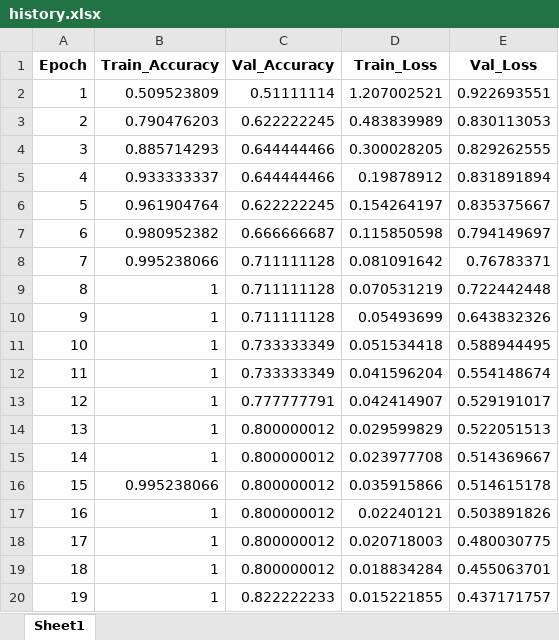
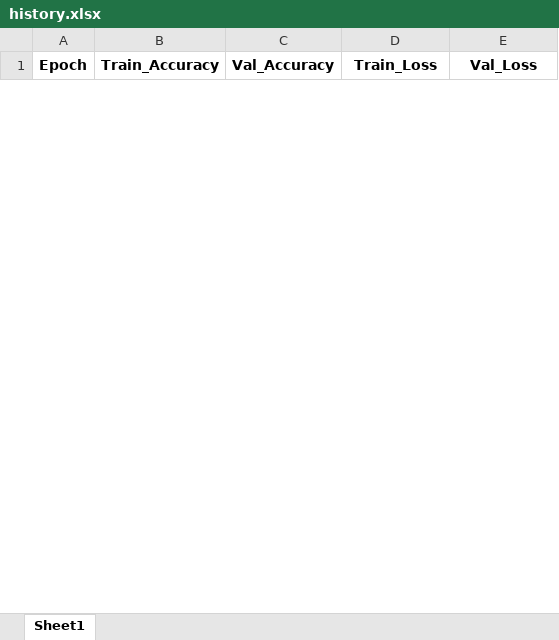
Before and after one commit to MayaUA21/TUGAS-AKHIR-MAYA-NEW, an Excel workbook: hasil/Non-CLAHE/Run (tanpa aug, batch 64 + epoch 150)/history.xlsx, sheet Sheet1, drawn as a sheet; only a part is shown; values as stored, in another font and other column widths than the file's, no borders; removed rows and columns are numbered as before the commit, all else as after; the diff covers the shown part only; the diff names each change by its address in the sheet, - before the commit and + after, or states it on an @@ line.

Commit message:
Menambahkan folder CLAHE

```diff
--- a/hasil/Non-CLAHE/Run (tanpa aug, batch 64 + epoch 150)/history.xlsx (sheet Sheet1)
+++ b/hasil/Non-CLAHE/Run (tanpa aug, batch 64 + epoch 150)/history.xlsx (sheet Sheet1)
-row 2: 1 | 0.509523809 | 0.51111114 | 1.207002521 | 0.922693551
-row 3: 2 | 0.790476203 | 0.622222245 | 0.483839989 | 0.830113053
-row 4: 3 | 0.885714293 | 0.644444466 | 0.300028205 | 0.829262555
-row 5: 4 | 0.933333337 | 0.644444466 | 0.19878912 | 0.831891894
-row 6: 5 | 0.961904764 | 0.622222245 | 0.154264197 | 0.835375667
-row 7: 6 | 0.980952382 | 0.666666687 | 0.115850598 | 0.794149697
-row 8: 7 | 0.995238066 | 0.711111128 | 0.081091642 | 0.76783371
-row 9: 8 | 1 | 0.711111128 | 0.070531219 | 0.722442448
-row 10: 9 | 1 | 0.711111128 | 0.05493699 | 0.643832326
-row 11: 10 | 1 | 0.733333349 | 0.051534418 | 0.588944495
-row 12: 11 | 1 | 0.733333349 | 0.041596204 | 0.554148674
-row 13: 12 | 1 | 0.777777791 | 0.042414907 | 0.529191017
-row 14: 13 | 1 | 0.800000012 | 0.029599829 | 0.522051513
-row 15: 14 | 1 | 0.800000012 | 0.023977708 | 0.514369667
-row 16: 15 | 0.995238066 | 0.800000012 | 0.035915866 | 0.514615178
-row 17: 16 | 1 | 0.800000012 | 0.02240121 | 0.503891826
-row 18: 17 | 1 | 0.800000012 | 0.020718003 | 0.480030775
-row 19: 18 | 1 | 0.800000012 | 0.018834284 | 0.455063701
-row 20: 19 | 1 | 0.822222233 | 0.015221855 | 0.437171757
```
Also changed, not shown: 37 added rows and 13 removed rows elsewhere in this sheet, 3 other files.
